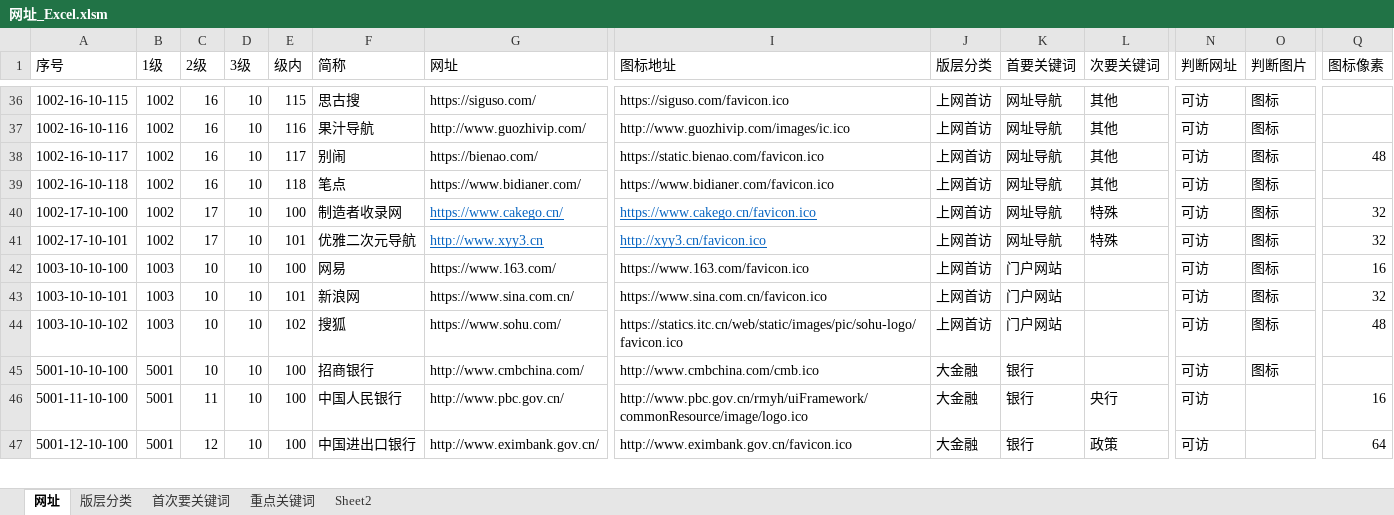
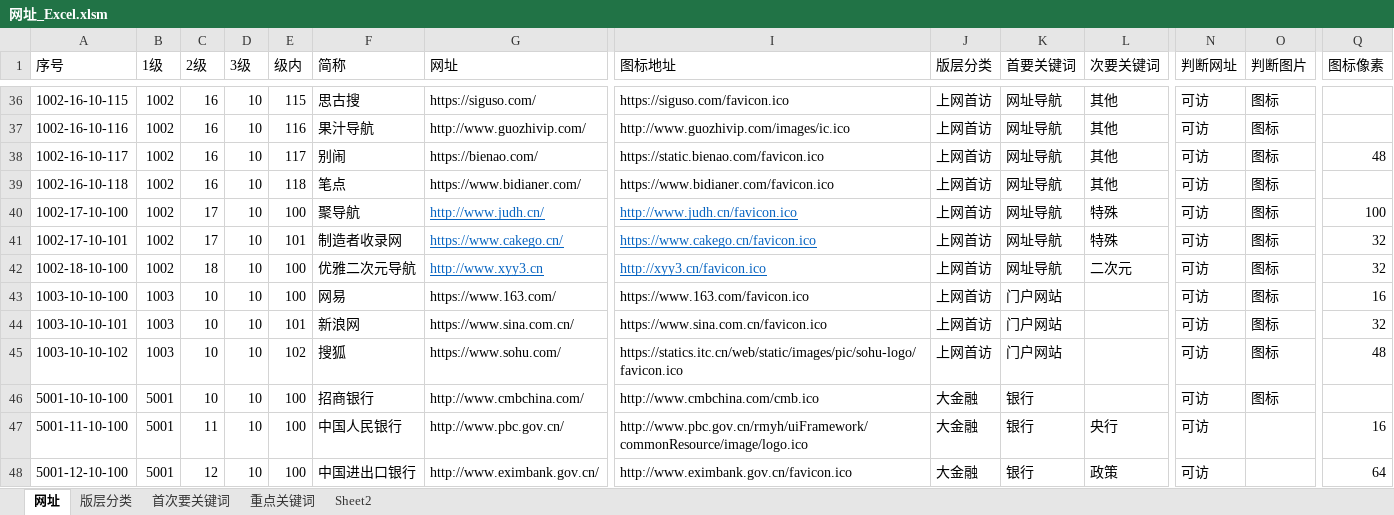
Before and after one commit to seymour-zx/zhengxie.info, an Excel workbook: common/py/csv/网址_Excel.xlsm, sheet 网址, drawn as a sheet; only a part is shown, gaps mark what is left out; values as stored, in another font and other column widths than the file's, no borders; table styles not drawn; rows hold the shown columns only; the diff names each change by its address in the sheet, - before the commit and + after, or states it on an @@ line.

```diff
--- a/common/py/csv/网址_Excel.xlsm (sheet 网址)
+++ b/common/py/csv/网址_Excel.xlsm (sheet 网址)
-F40 (简称): 制造者收录网
+F40 (简称): 聚导航
-G40 (网址): https://www.cakego.cn/
+G40 (网址): http://www.judh.cn/
-I40 (图标地址): https://www.cakego.cn/favicon.ico
+I40 (图标地址): http://www.judh.cn/favicon.ico
-Q40 (图标像素): 32
+Q40 (图标像素): 100
-F41 (简称): 优雅二次元导航
+F41 (简称): 制造者收录网
-G41 (网址): http://www.xyy3.cn
+G41 (网址): https://www.cakego.cn/
-I41 (图标地址): http://xyy3.cn/favicon.ico
+I41 (图标地址): https://www.cakego.cn/favicon.ico
+row 42: 1002-18-10-100 | 1002 | 18 | 10 | 100 | 优雅二次元导航 | http://www.xyy3.cn | http://xyy3.cn/favicon.ico | 上网首访 | 网址导航 | 二次元 | 可访 | 图标 | 32
```
Also changed, not shown: 13 other files.
